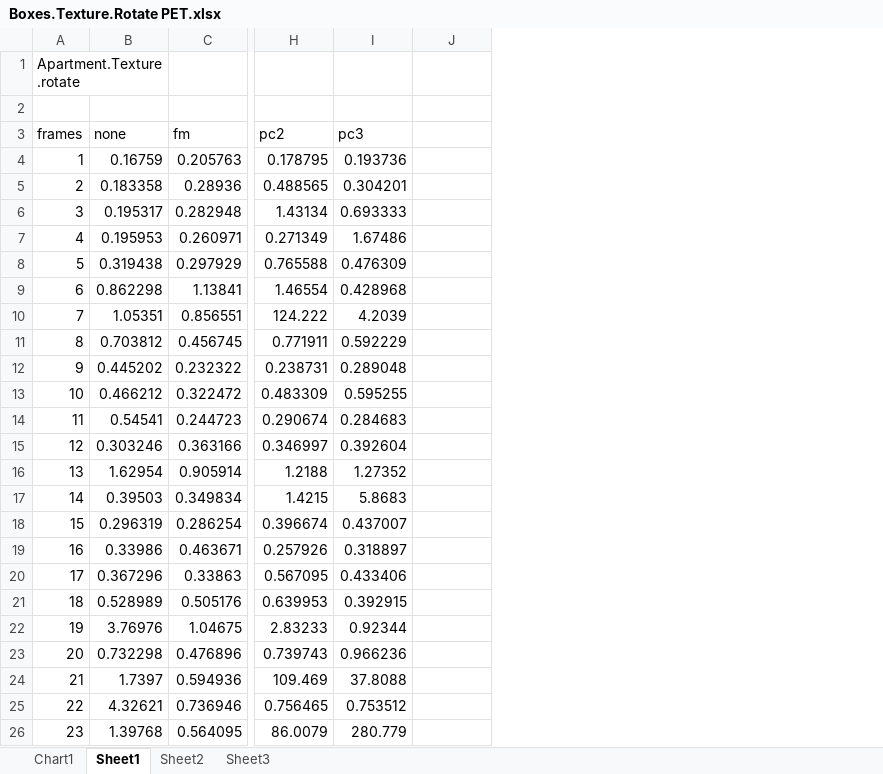
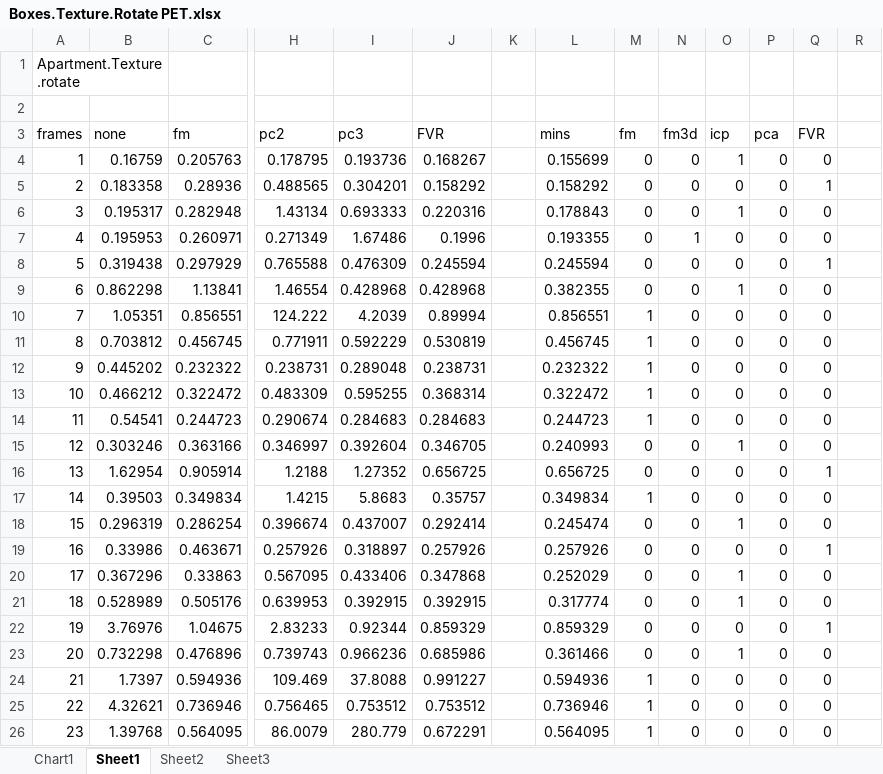
Before and after one commit to lukes611/phdThesis, an Excel workbook: results/Boxes.Texture.Rotate PET.xlsx, sheet Sheet1, drawn as a sheet; only a part is shown, gaps mark what is left out; values as stored, in another font and other column widths than the file's, no borders; charts and pictures not drawn; the diff covers the shown part only; the diff names each change by its address in the sheet, - before the commit and + after, or states it on an @@ line.

Commit message:
updating tables

```diff
--- a/results/Boxes.Texture.Rotate PET.xlsx (sheet Sheet1)
+++ b/results/Boxes.Texture.Rotate PET.xlsx (sheet Sheet1)
+column K, empty
+column L, rows 3-26: mins | 0.155699 | 0.158292 | 0.178843 | 0.193355 | 0.245594 | 0.382355 | 0.856551 | 0.456745 | 0.232322 | 0.322472 | 0.244723 | 0.240993 | 0.656725 | 0.349834 | 0.245474 | 0.257926 | 0.252029 | 0.317774 | 0.859329 | 0.361466 | 0.594936 | 0.736946 | 0.564095
+column M, rows 3-26: fm | 0 | 0 | 0 | 0 | 0 | 0 | 1 | 1 | 1 | 1 | 1 | 0 | 0 | 1 | 0 | 0 | 0 | 0 | 0 | 0 | 1 | 1 | 1
+column N, rows 3-26: fm3d | 0 | 0 | 0 | 1 | 0 | 0 | 0 | 0 | 0 | 0 | 0 | 0 | 0 | 0 | 0 | 0 | 0 | 0 | 0 | 0 | 0 | 0 | 0
+column O, rows 3-26: icp | 1 | 0 | 1 | 0 | 0 | 1 | 0 | 0 | 0 | 0 | 0 | 1 | 0 | 0 | 1 | 0 | 1 | 1 | 0 | 1 | 0 | 0 | 0
+column P, rows 3-26: pca | 0 | 0 | 0 | 0 | 0 | 0 | 0 | 0 | 0 | 0 | 0 | 0 | 0 | 0 | 0 | 0 | 0 | 0 | 0 | 0 | 0 | 0 | 0
+column Q, rows 3-26: FVR | 0 | 1 | 0 | 0 | 1 | 0 | 0 | 0 | 0 | 0 | 0 | 0 | 1 | 0 | 0 | 1 | 0 | 0 | 1 | 0 | 0 | 0 | 0
+column R, empty
-J3: (empty)
+J3: FVR
-J4: (empty)
+J4: 0.168267
-J5: (empty)
+J5: 0.158292
-J6: (empty)
+J6: 0.220316
-J7: (empty)
+J7: 0.1996
-J8: (empty)
+J8: 0.245594
-J9: (empty)
+J9: 0.428968
-J10: (empty)
+J10: 0.89994
-J11: (empty)
+J11: 0.530819
-J12: (empty)
+J12: 0.238731
-J13: (empty)
+J13: 0.368314
-J14: (empty)
+J14: 0.284683
-J15: (empty)
+J15: 0.346705
-J16: (empty)
+J16: 0.656725
-J17: (empty)
+J17: 0.35757
-J18: (empty)
+J18: 0.292414
-J19: (empty)
+J19: 0.257926
-J20: (empty)
+J20: 0.347868
-J21: (empty)
+J21: 0.392915
-J22: (empty)
+J22: 0.859329
-J23: (empty)
+J23: 0.685986
-J24: (empty)
+J24: 0.991227
-J25: (empty)
+J25: 0.753512
-J26: (empty)
+J26: 0.672291
```
Also changed, not shown: 1 added row and 18 edited cells elsewhere in this sheet, formulas that keep their value, charts or pictures, results/Apartment Texture Rotate XAxis PET.xlsx, 1 other file.
